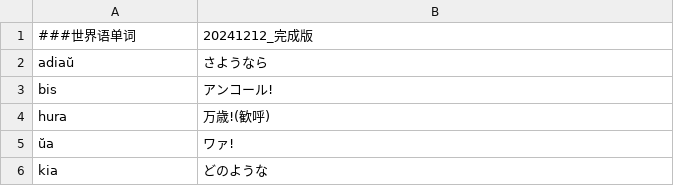
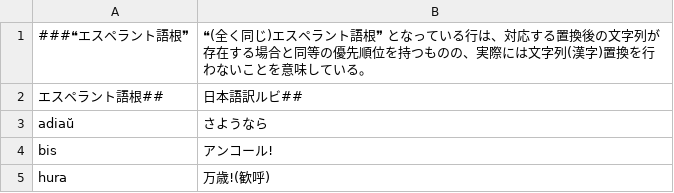
Before and after one commit to Takatakatake/Esperanto-Kanji-Converter-and-Ruby-Annotation-Tool-Beta-V2, a CSV file: Appの运行に使用する各类文件/エスペラント語根-日本語訳ルビ対応リスト.csv, drawn as a sheet; only a part is shown; the shorter side is filled out with more unchanged rows.

```diff
--- a/Appの运行に使用する各类文件/エスペラント語根-日本語訳ルビ対応リスト.csv
+++ b/Appの运行に使用する各类文件/エスペラント語根-日本語訳ルビ対応リスト.csv
@@ -1,2 +1,3 @@
-###世界语单词,20241212_完成版
+###❝エスペラント語根❞, ❝(全く同じ)エスペラント語根❞   となっている行は、対応する置換後の文字列が存在する場合と同等の優先順位を持つものの、実際には文字列(漢字)置換を行わないことを意味している。　
+エスペラント語根##,日本語訳ルビ##
 adiaŭ,さようなら
```
Also changed, not shown: Appの运行に使用する各类文件/Mingeo先生版 世界语词根-汉字对应列表.csv, Appの运行に使用する各类文件/Корни эсперанто – список с русским переводом и руби.csv, 5 other files.
